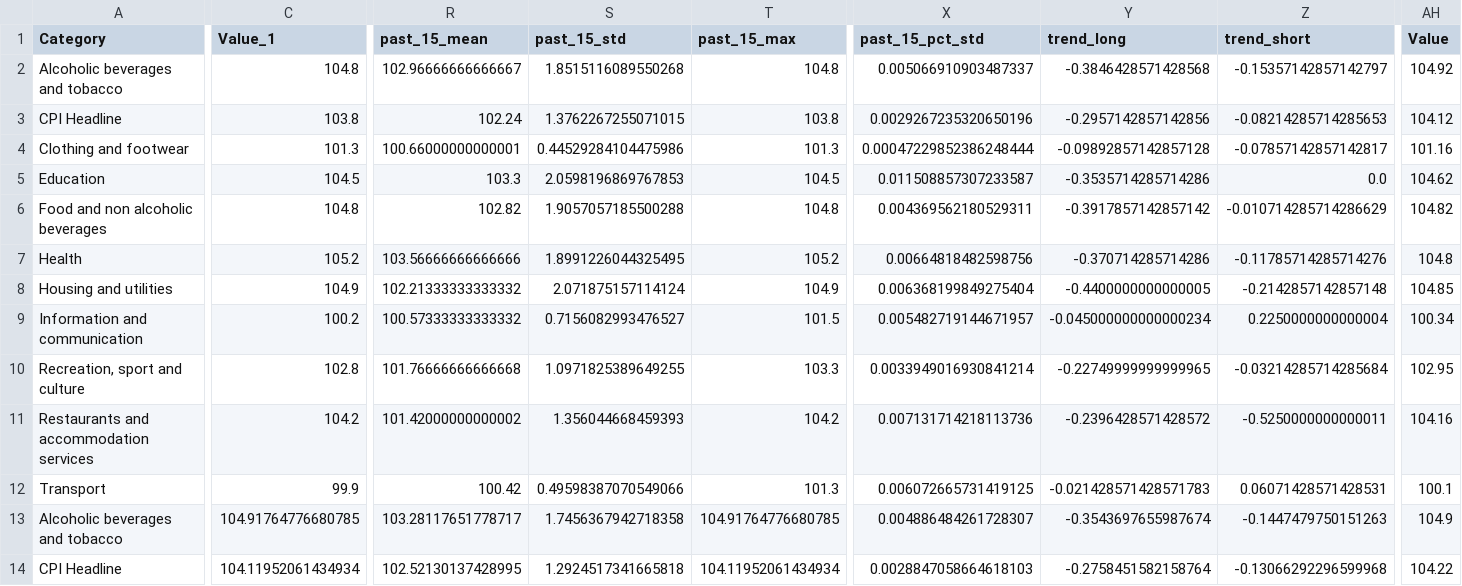
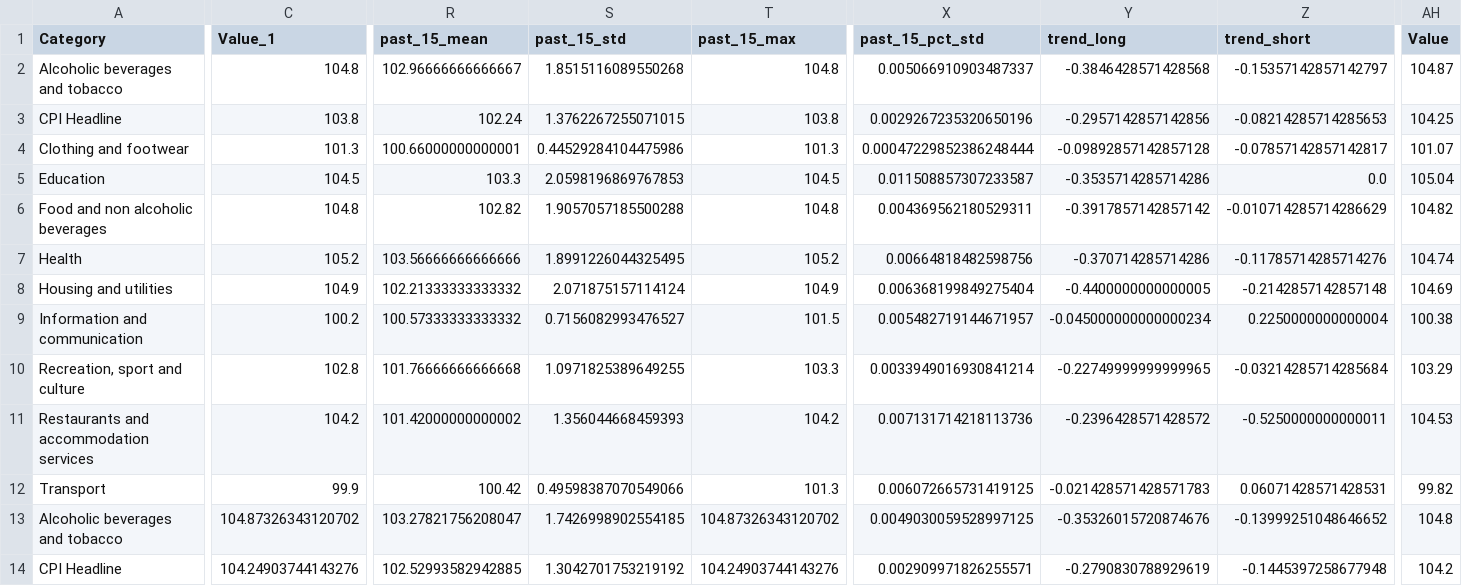
Before and after one commit to isaacOluwafemiOg/sa_cpi_forecaster, a CSV file: sa_forecaster_api/data/predictions/2026-03/forecast_results_2m.csv, drawn as a sheet; only a part is shown, gaps mark what is left out; the diff covers the shown part only; the diff names each change by its address in the sheet, - before the commit and + after, or states it on an @@ line.

```diff
--- a/sa_forecaster_api/data/predictions/2026-03/forecast_results_2m.csv
+++ b/sa_forecaster_api/data/predictions/2026-03/forecast_results_2m.csv
-AH2 (Value): 104.92
+AH2 (Value): 104.87
-AH3 (Value): 104.12
+AH3 (Value): 104.25
-AH4 (Value): 101.16
+AH4 (Value): 101.07
-AH5 (Value): 104.62
+AH5 (Value): 105.04
-AH7 (Value): 104.8
+AH7 (Value): 104.74
-AH8 (Value): 104.85
+AH8 (Value): 104.69
-AH9 (Value): 100.34
+AH9 (Value): 100.38
-AH10 (Value): 102.95
+AH10 (Value): 103.29
-AH11 (Value): 104.16
+AH11 (Value): 104.53
-AH12 (Value): 100.1
+AH12 (Value): 99.82
-C13 (Value_1): 104.91764776680785
+C13 (Value_1): 104.87326343120702
-R13 (past_15_mean): 103.28117651778717
+R13 (past_15_mean): 103.27821756208047
-S13 (past_15_std): 1.7456367942718358
+S13 (past_15_std): 1.7426998902554185
-T13 (past_15_max): 104.91764776680785
+T13 (past_15_max): 104.87326343120702
-X13 (past_15_pct_std): 0.004886484261728307
+X13 (past_15_pct_std): 0.0049030059528997125
-Y13 (trend_long): -0.3543697655987674
+Y13 (trend_long): -0.35326015720874676
-Z13 (trend_short): -0.1447479750151263
+Z13 (trend_short): -0.13999251048646652
-AH13 (Value): 104.9
+AH13 (Value): 104.8
-C14 (Value_1): 104.11952061434934
+C14 (Value_1): 104.24903744143276
-R14 (past_15_mean): 102.52130137428995
+R14 (past_15_mean): 102.52993582942885
-S14 (past_15_std): 1.2924517341665818
+S14 (past_15_std): 1.3042701753219192
-T14 (past_15_max): 104.11952061434934
+T14 (past_15_max): 104.24903744143276
-X14 (past_15_pct_std): 0.0028847058664618103
+X14 (past_15_pct_std): 0.002909971826255571
-Y14 (trend_long): -0.2758451582158764
+Y14 (trend_long): -0.2790830788929619
-Z14 (trend_short): -0.13066292296599968
+Z14 (trend_short): -0.1445397258677948
-AH14 (Value): 104.22
+AH14 (Value): 104.2
```
Also changed, not shown: 82 edited cells elsewhere in this file, 3 other files.
